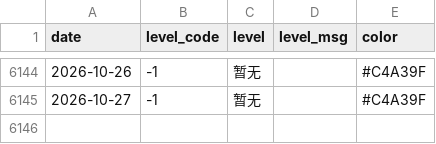
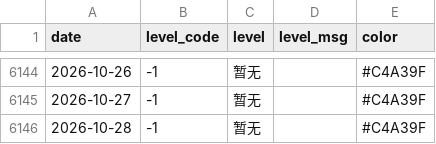
Before and after one commit to Kiwi-Orange/beijing-pollen, a CSV file: data/archive/daily-index.csv, drawn as a sheet; only a part is shown, gaps mark what is left out.

```diff
--- a/data/archive/daily-index.csv
+++ b/data/archive/daily-index.csv
@@ -6145 +6145,2 @@ date,level_code,level,level_msg,color
 2026-10-27,-1,暂无,,#C4A39F
+2026-10-28,-1,暂无,,#C4A39F
```
Also changed, not shown: data/archive/pollen-2026-10.csv, data/archive/weather-2026-10.csv, 2 other files.
